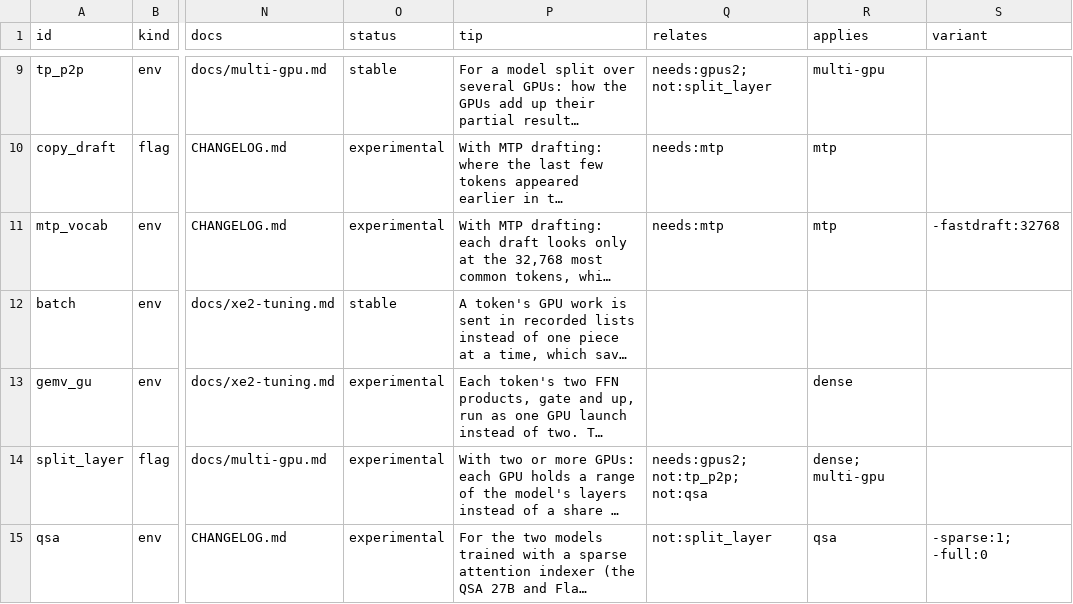
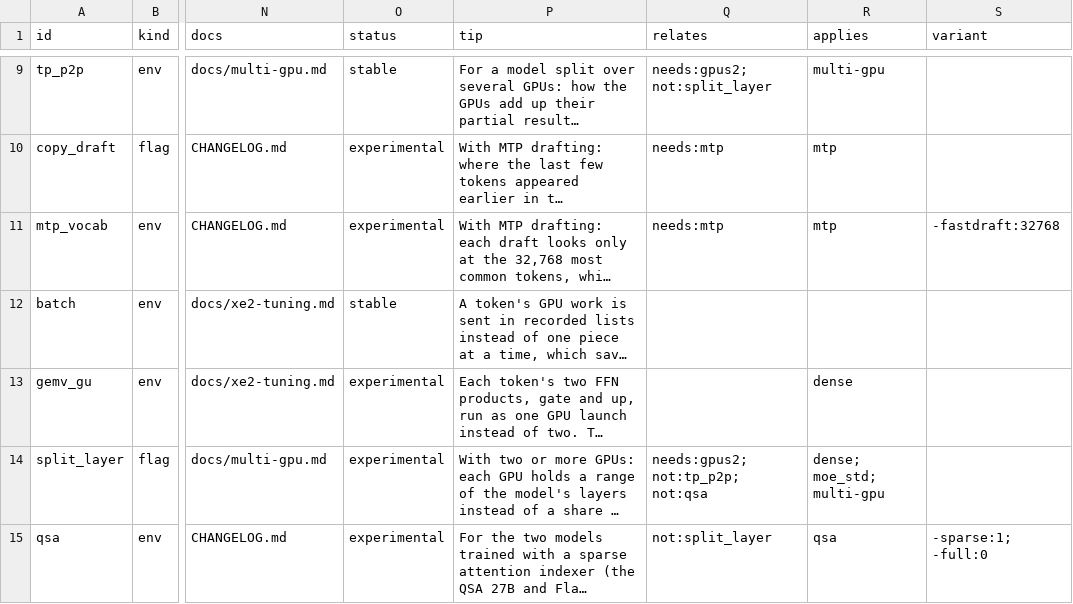
Before and after one commit to DominikStarke/inferzero, a TSV file: scripts/options.tsv, drawn as a sheet; only a part is shown, gaps mark what is left out; long unchanged cells end in …; the diff names each change by its address in the sheet, - before the commit and + after, or states it on an @@ line.

```diff
--- a/scripts/options.tsv
+++ b/scripts/options.tsv
-R14 (applies): dense; multi-gpu
+R14 (applies): dense; moe_std; multi-gpu
```
Also changed, not shown: 5 other files.
